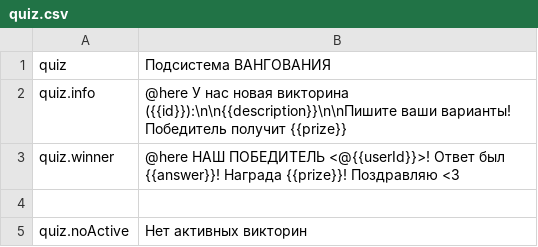
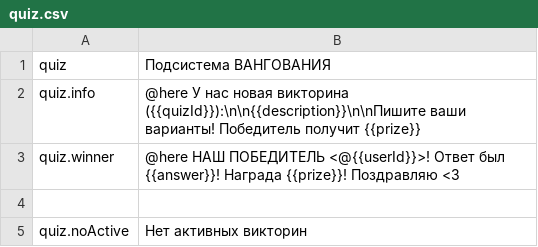
Before and after one commit to HyperLootProtocol/bot.hyperloot.net, a CSV file: i18n/ru/quiz.csv, drawn as a sheet.

```diff
--- a/i18n/ru/quiz.csv
+++ b/i18n/ru/quiz.csv
@@ -1,3 +1,3 @@
 quiz, "Подсистема ВАНГОВАНИЯ"
-quiz.info, "@here У нас новая викторина ({{id}}):\n\n{{description}}\n\nПишите ваши варианты! Победитель получит {{prize}}"
+quiz.info, "@here У нас новая викторина ({{quizId}}):\n\n{{description}}\n\nПишите ваши варианты! Победитель получит {{prize}}"
 quiz.winner, "@here НАШ ПОБЕДИТЕЛЬ <@{{userId}}>! Ответ был {{answer}}! Награда {{prize}}! Поздравляю <3"
```
Also changed, not shown: i18n/en/quiz.csv, 3 other files.
